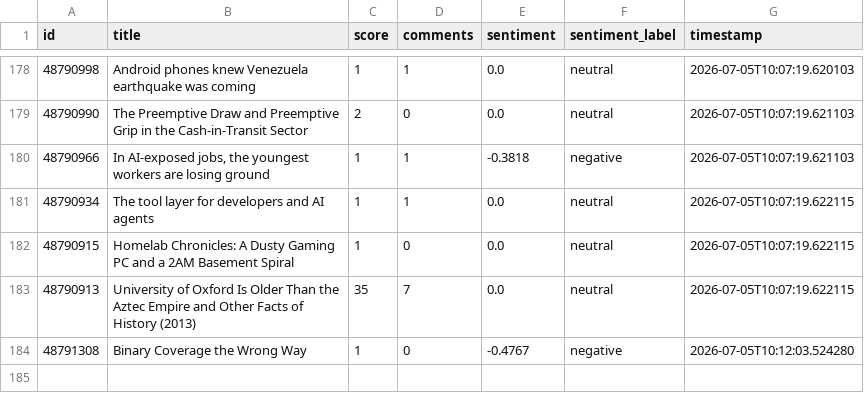
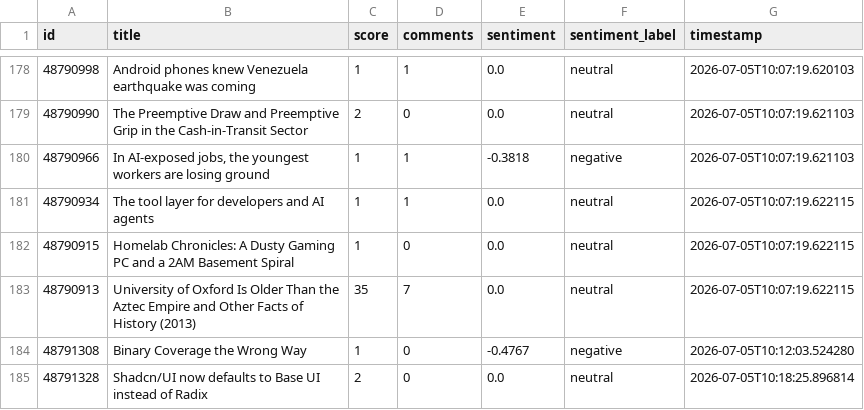
Before and after one commit to Dewesh10/pulselite, a CSV file: data_posts.csv, drawn as a sheet; only a part is shown, gaps mark what is left out; the diff names each change by its address in the sheet, - before the commit and + after, or states it on an @@ line.

```diff
--- a/data_posts.csv
+++ b/data_posts.csv
+row 185: 48791328 | Shadcn/UI now defaults to Base UI instead of Radix | 2 | 0 | 0.0 | neutral | 2026-07-05T10:18:25.896814
```
Also changed, not shown: data_volume.csv, 2 other files.
